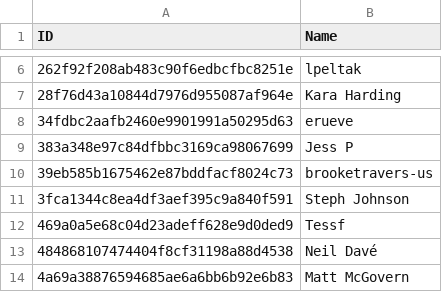
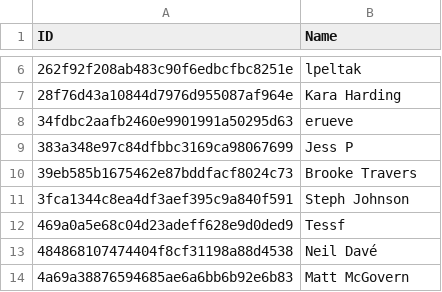
Before and after one commit to danielbsimpson/danielbsimpson.github.io, a CSV file: data/work_leagues/US_Leagues/us_league2/competitors.csv, drawn as a sheet; only a part is shown, gaps mark what is left out.

```diff
--- a/data/work_leagues/US_Leagues/us_league2/competitors.csv
+++ b/data/work_leagues/US_Leagues/us_league2/competitors.csv
@@ -9,3 +9,3 @@ ID,Name
 383a348e97c84dfbbc3169ca98067699,Jess P
-39eb585b1675462e87bddfacf8024c73,brooketravers-us
+39eb585b1675462e87bddfacf8024c73,Brooke Travers
 3fca1344c8ea4df3aef395c9a840f591,Steph Johnson
```
Also changed, not shown: data/t5_leagues/t5_league6/rounds.csv, data/t5_leagues/t5_league6/submissions.csv, 4 other files.
